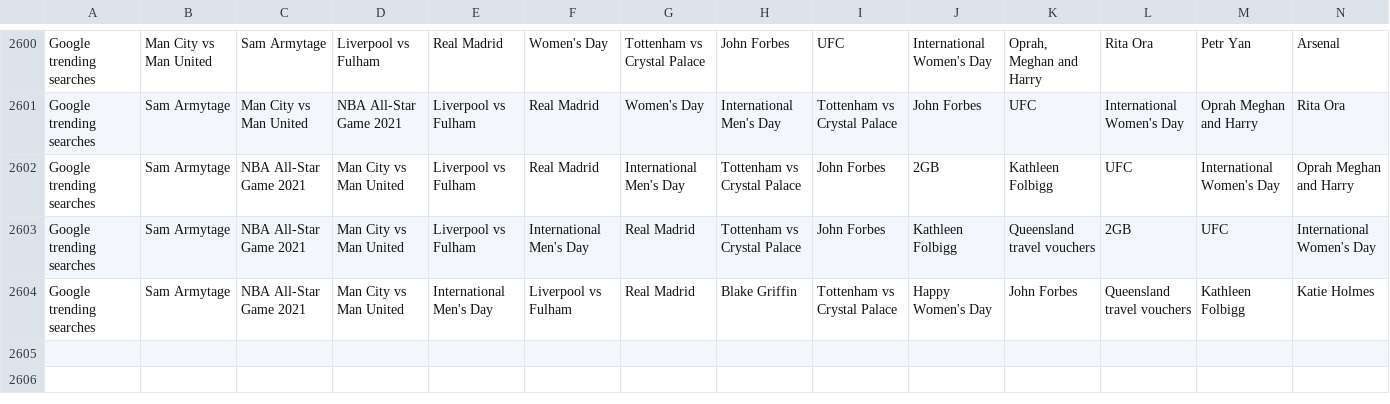
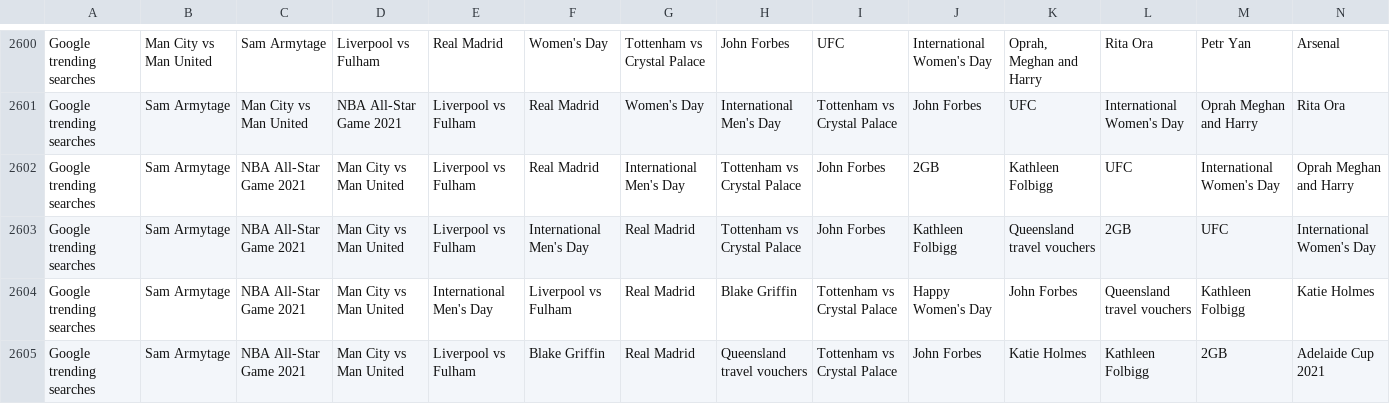
Before and after one commit to joshnicholas/trends, a CSV file: data/Aus_google_trends.csv, drawn as a sheet; only a part is shown, gaps mark what is left out; rows hold the shown columns only; the diff names each change by its address in the sheet, - before the commit and + after, or states it on an @@ line.

Commit message:
Latest data: Mon Mar  8 05:23:38 UTC 2021

```diff
--- a/data/Aus_google_trends.csv
+++ b/data/Aus_google_trends.csv
+row 2605: Google trending searches | Sam Armytage | NBA All-Star Game 2021 | Man City vs Man United | Liverpool vs Fulham | Blake Griffin | Real Madrid | Queensland travel vouchers | Tottenham vs Crystal Palace | John Forbes | Katie Holmes | Kathleen Folbigg | 2GB | Adelaide Cup 2021
```
